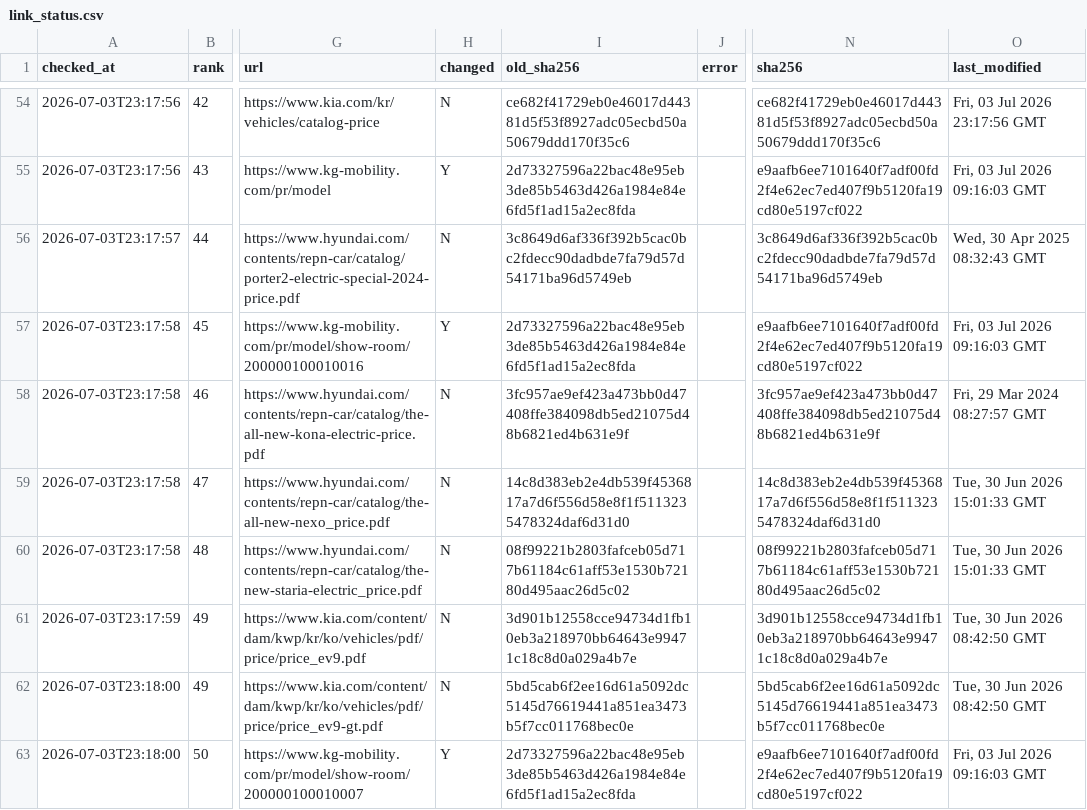
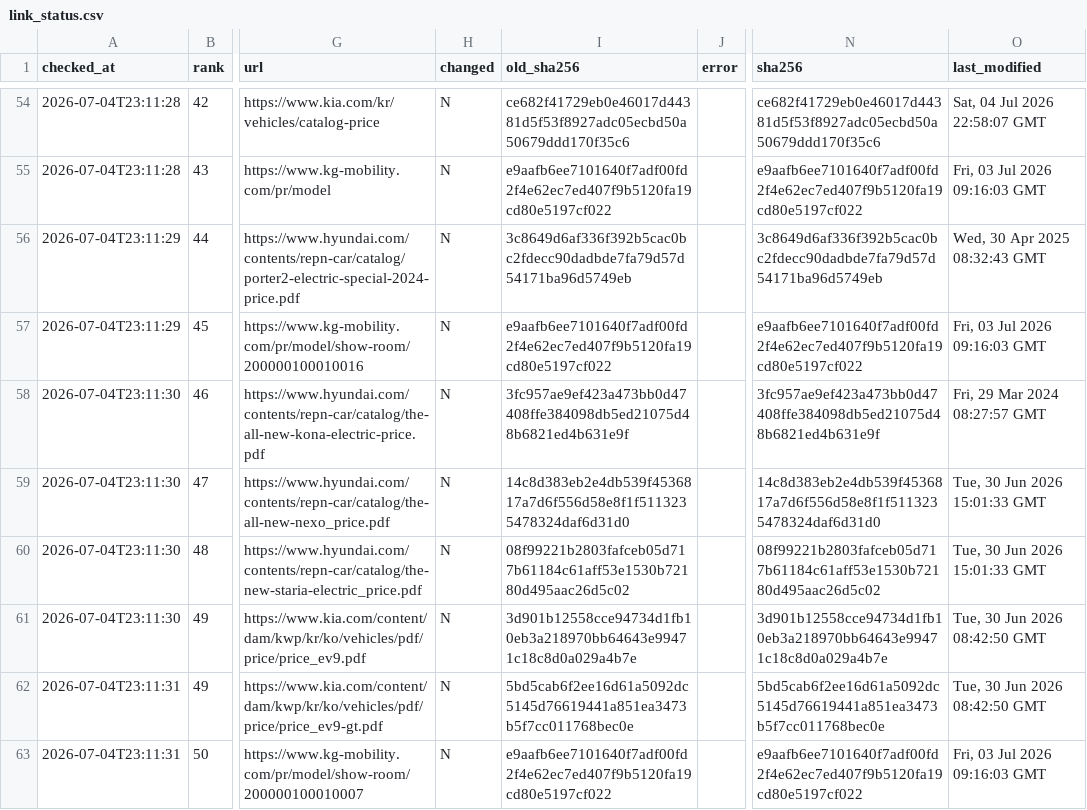
Before and after one commit to talgpro1-art/youngman-helper, a CSV file: data/link_status.csv, drawn as a sheet; only a part is shown, gaps mark what is left out; the diff covers the shown part only; the diff names each change by its address in the sheet, - before the commit and + after, or states it on an @@ line.

```diff
--- a/data/link_status.csv
+++ b/data/link_status.csv
-A54:A55 (checked_at): 2026-07-03T23:17:56
+A54:A55 (checked_at): 2026-07-04T23:11:28
-O54 (last_modified): Fri, 03 Jul 2026 23:17:56 GMT
+O54 (last_modified): Sat, 04 Jul 2026 22:58:07 GMT
-H55 (changed): Y
+H55 (changed): N
-I55 (old_sha256): 2d73327596a22bac48e95eb3de85b5463d426a1984e84e6fd5f1ad15a2ec8fda
+I55 (old_sha256): e9aafb6ee7101640f7adf00fd2f4e62ec7ed407f9b5120fa19cd80e5197cf022
-A56 (checked_at): 2026-07-03T23:17:57
+A56 (checked_at): 2026-07-04T23:11:29
-A57 (checked_at): 2026-07-03T23:17:58
+A57 (checked_at): 2026-07-04T23:11:29
-H57 (changed): Y
+H57 (changed): N
-I57 (old_sha256): 2d73327596a22bac48e95eb3de85b5463d426a1984e84e6fd5f1ad15a2ec8fda
+I57 (old_sha256): e9aafb6ee7101640f7adf00fd2f4e62ec7ed407f9b5120fa19cd80e5197cf022
-A58:A60 (checked_at): 2026-07-03T23:17:58
+A58:A60 (checked_at): 2026-07-04T23:11:30
-A61 (checked_at): 2026-07-03T23:17:59
+A61 (checked_at): 2026-07-04T23:11:30
-A62:A63 (checked_at): 2026-07-03T23:18:00
+A62:A63 (checked_at): 2026-07-04T23:11:31
-H63 (changed): Y
+H63 (changed): N
-I63 (old_sha256): 2d73327596a22bac48e95eb3de85b5463d426a1984e84e6fd5f1ad15a2ec8fda
+I63 (old_sha256): e9aafb6ee7101640f7adf00fd2f4e62ec7ed407f9b5120fa19cd80e5197cf022
```
Also changed, not shown: 69 edited cells elsewhere in this file, 1 other file.
